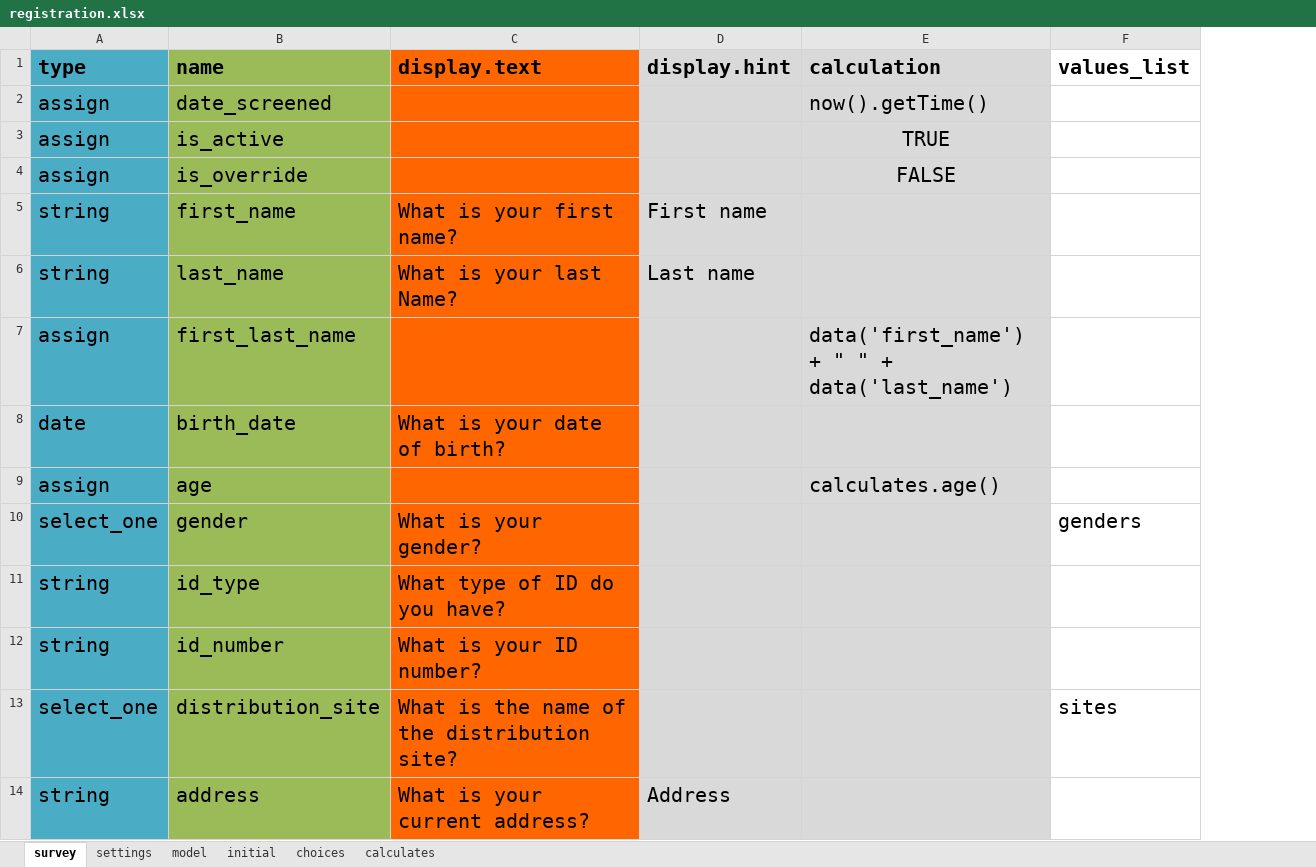
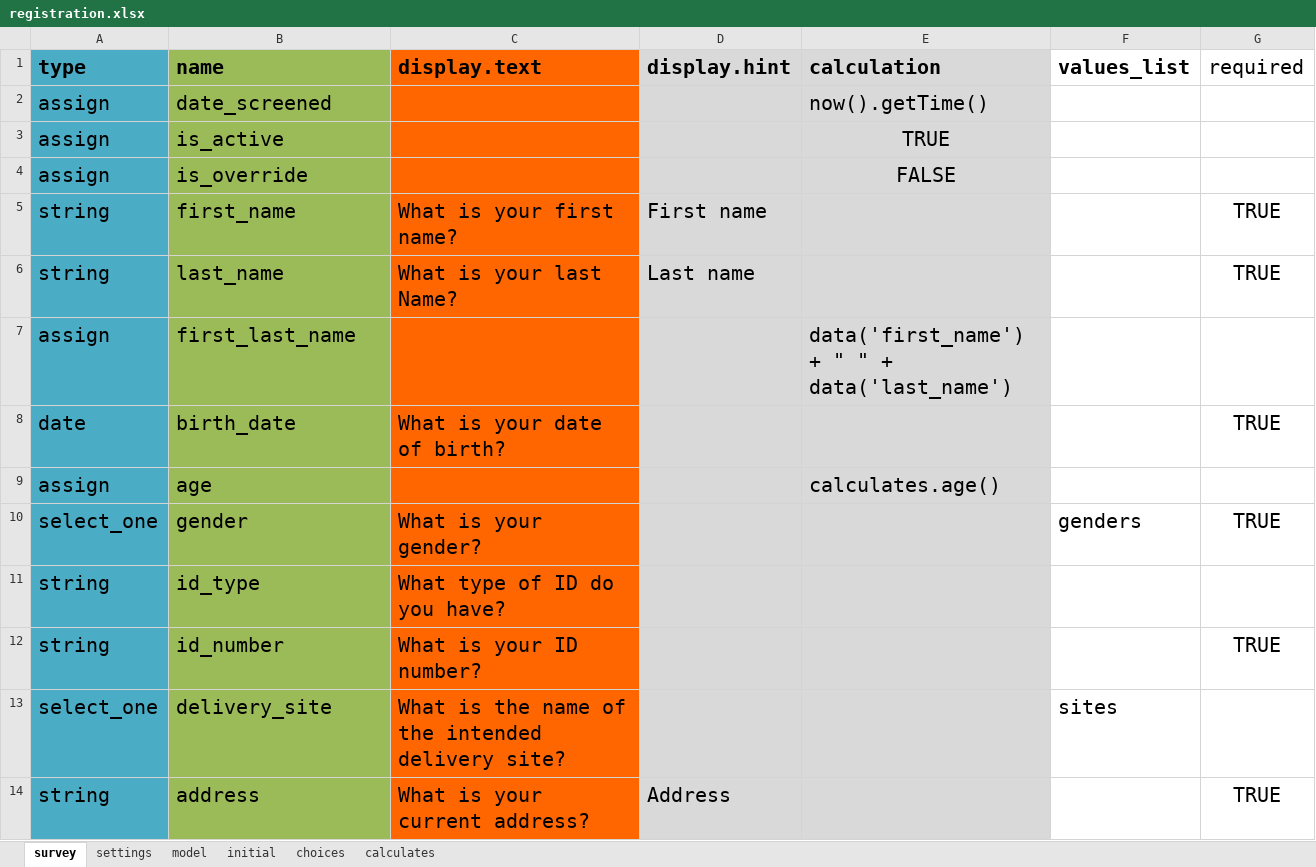
Before and after one commit to odk-x/app-designer, an Excel workbook: app/config/tables/registration/forms/registration/registration.xlsx, sheet survey, drawn as a sheet; only a part is shown; values as stored, in another font and other column widths than the file's, no borders; the diff names each change by its address in the sheet, - before the commit and + after, or states it on an @@ line.

```diff
--- a/app/config/tables/registration/forms/registration/registration.xlsx (sheet survey)
+++ b/app/config/tables/registration/forms/registration/registration.xlsx (sheet survey)
+column G (required), rows 5-14: TRUE | TRUE |  | TRUE |  | TRUE |  | TRUE |  | TRUE
-B13 (name): distribution_site
+B13 (name): delivery_site
-C13 (display.text): What is the name of the distribution site?
+C13 (display.text): What is the name of the intended delivery site?
```
Also changed, not shown: sheet model, app/config/tables/authorizations/forms/authorizations/authorizations.xlsx, 42 other files.
